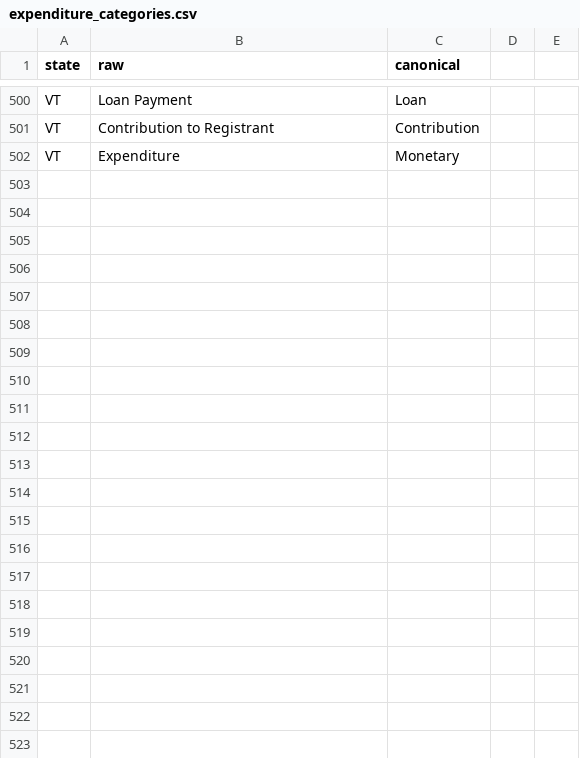
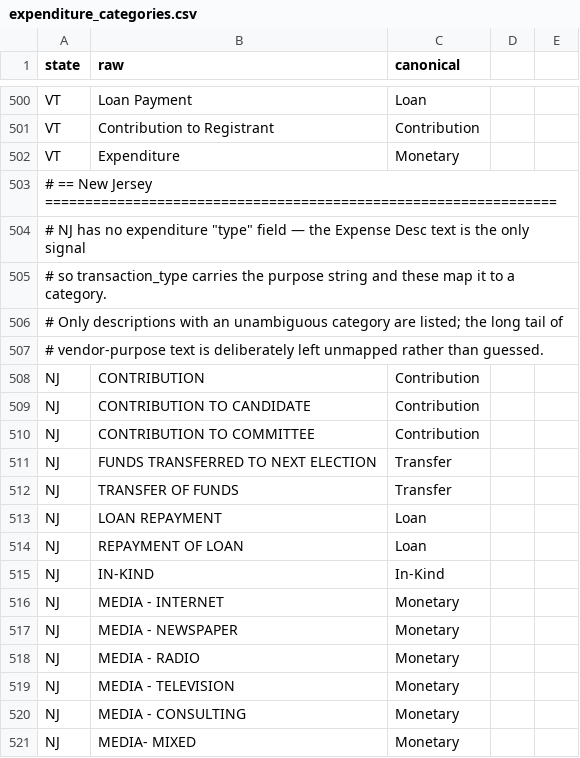
Before and after one commit to hderyke/state-level-campaign-finance, a CSV file: src/aliases/expenditure_categories.csv, drawn as a sheet; only a part is shown, gaps mark what is left out; the diff covers the shown part only; the diff names each change by its address in the sheet, - before the commit and + after, or states it on an @@ line.

Commit message:
Added New Jersey

```diff
--- a/src/aliases/expenditure_categories.csv
+++ b/src/aliases/expenditure_categories.csv
+row 503: # == New Jersey ================================================================
+row 504: # NJ has no expenditure "type" field — the Expense Desc text is the only signal
+row 505: # so transaction_type carries the purpose string and these map it to a category.
+row 506: # Only descriptions with an unambiguous category are listed; the long tail of
+row 507: # vendor-purpose text is deliberately left unmapped rather than guessed.
+row 508: NJ | CONTRIBUTION | Contribution
+row 509: NJ | CONTRIBUTION TO CANDIDATE | Contribution
+row 510: NJ | CONTRIBUTION TO COMMITTEE | Contribution
+row 511: NJ | FUNDS TRANSFERRED TO NEXT ELECTION | Transfer
+row 512: NJ | TRANSFER OF FUNDS | Transfer
+row 513: NJ | LOAN REPAYMENT | Loan
+row 514: NJ | REPAYMENT OF LOAN | Loan
+row 515: NJ | IN-KIND | In-Kind
+row 516: NJ | MEDIA - INTERNET | Monetary
+row 517: NJ | MEDIA - NEWSPAPER | Monetary
+row 518: NJ | MEDIA - RADIO | Monetary
+row 519: NJ | MEDIA - TELEVISION | Monetary
+row 520: NJ | MEDIA - CONSULTING | Monetary
+row 521: NJ | MEDIA- MIXED | Monetary
```
Also changed, not shown: 42 added rows elsewhere in this file, src/aliases/committee_types.csv, src/aliases/contributor_types.csv, 7 other files.
